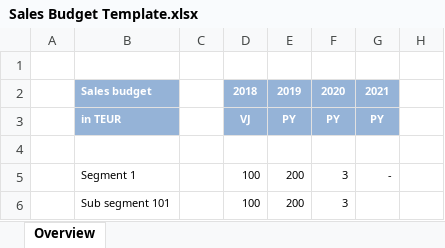
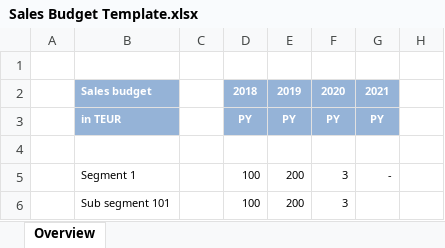
Before and after one commit to Karaka-Management/Organization-Guide, an Excel workbook: Processes/Finance/Budgeting/Sales Budget Template.xlsx, sheet Overview, drawn as a sheet; only a part is shown; values as stored, in another font and other column widths than the file's, no borders; charts and pictures not drawn; the diff names each change by its address in the sheet, - before the commit and + after, or states it on an @@ line.

```diff
--- a/Processes/Finance/Budgeting/Sales Budget Template.xlsx (sheet Overview)
+++ b/Processes/Finance/Budgeting/Sales Budget Template.xlsx (sheet Overview)
-D3: VJ
+D3: PY
```
Also changed, not shown: charts or pictures, Processes/Finance/Budgeting/Marketing Budget Template.xlsx, Processes/Finance/Reporting/Cash Management.xlsx, 3 other files.
